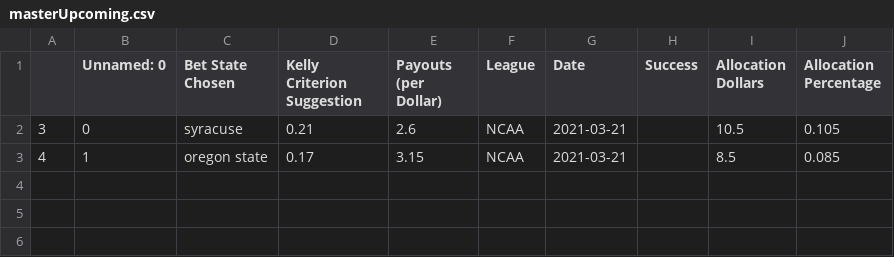
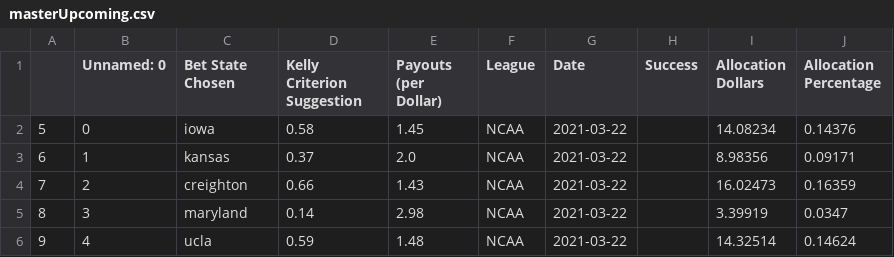
Before and after one commit to axz2000/sportsbook, a CSV file: marchMadness/masterUpcoming.csv, drawn as a sheet.

```diff
--- a/marchMadness/masterUpcoming.csv
+++ b/marchMadness/masterUpcoming.csv
@@ -1,3 +1,6 @@
 ,Unnamed: 0,Bet State Chosen,Kelly Criterion Suggestion,Payouts (per Dollar),League,Date,Success,Allocation Dollars,Allocation Percentage
-3,0,syracuse,0.21,2.6,NCAA,2021-03-21,,10.5,0.105
-4,1,oregon state,0.17,3.15,NCAA,2021-03-21,,8.5,0.085
+5,0,iowa,0.58,1.45,NCAA,2021-03-22,,14.08234,0.14376
+6,1,kansas,0.37,2.0,NCAA,2021-03-22,,8.98356,0.09171
+7,2,creighton,0.66,1.43,NCAA,2021-03-22,,16.02473,0.16359
+8,3,maryland,0.14,2.98,NCAA,2021-03-22,,3.39919,0.0347
+9,4,ucla,0.59,1.48,NCAA,2021-03-22,,14.32514,0.14624
```
Also changed, not shown: marchMadness/historicalBetLedger.csv, marchMadness/masterDaily.csv, 3 other files.
